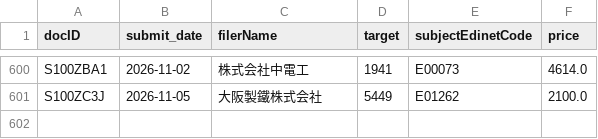
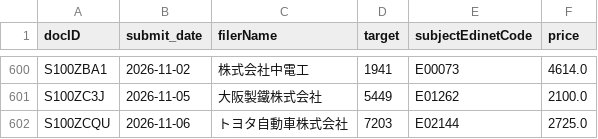
Before and after one commit to harashin96/BAKUHANE_KABU, a CSV file: data/edinet/tob.csv, drawn as a sheet; only a part is shown, gaps mark what is left out; the diff names each change by its address in the sheet, - before the commit and + after, or states it on an @@ line.

```diff
--- a/data/edinet/tob.csv
+++ b/data/edinet/tob.csv
+row 602: S100ZCQU | 2026-11-06 | トヨタ自動車株式会社 | 7203 | E02144 | 2725.0
```
Also changed, not shown: data/edinet/edinet_codes.csv, reports/rank_history.csv, 7 other files.
